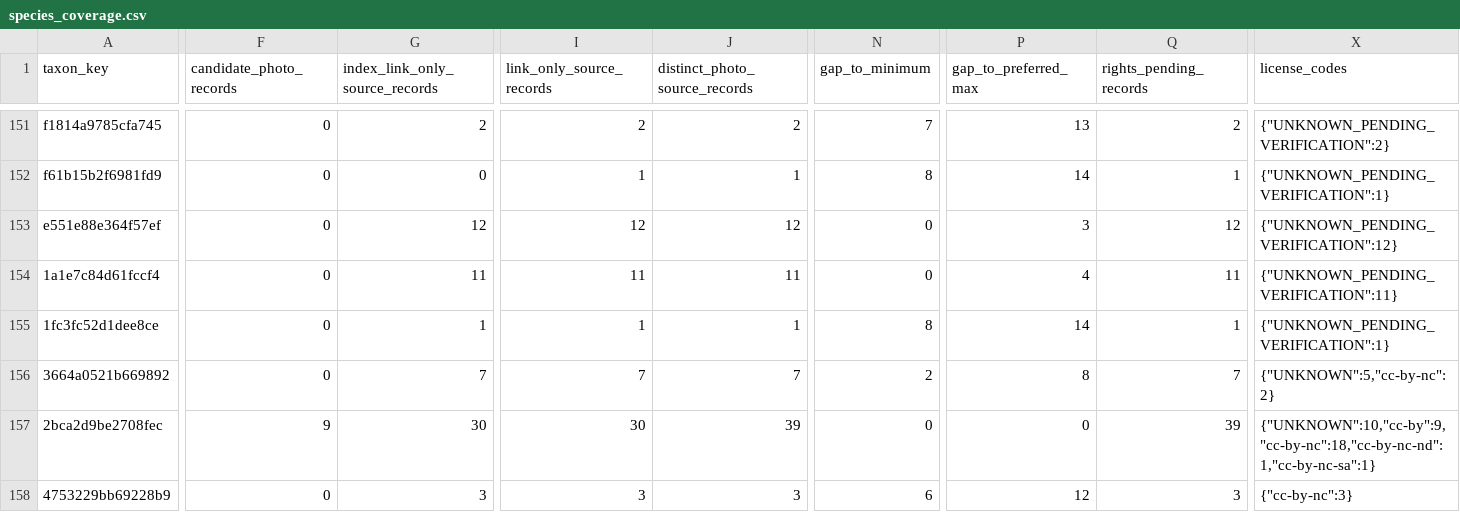
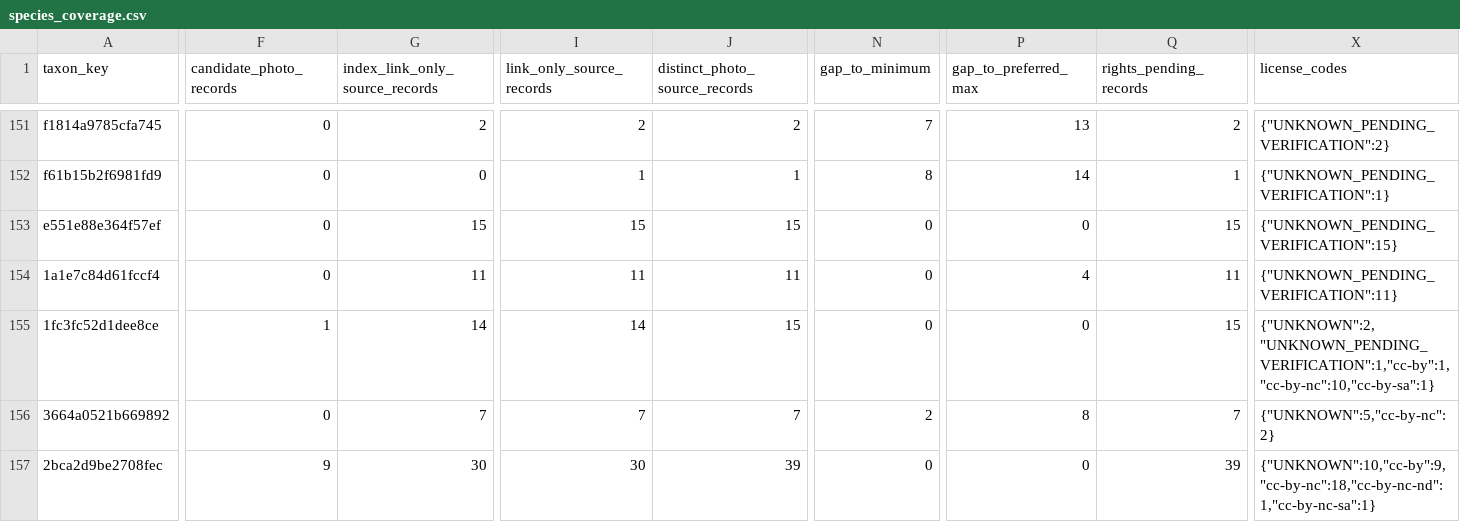
Before and after one commit to osullivanpaul55-cpu/VNMV1-SPECIMEN-RESEARCH, a CSV file: data/species_coverage.csv, drawn as a sheet; only a part is shown, gaps mark what is left out; the shorter side is filled out with more unchanged rows; the diff covers the shown part only; the diff names each change by its address in the sheet, - before the commit and + after, or states it on an @@ line.

```diff
--- a/data/species_coverage.csv
+++ b/data/species_coverage.csv
-G153 (index_link_only_source_records): 12
+G153 (index_link_only_source_records): 15
-I153 (link_only_source_records): 12
+I153 (link_only_source_records): 15
-J153 (distinct_photo_source_records): 12
+J153 (distinct_photo_source_records): 15
-P153 (gap_to_preferred_max): 3
+P153 (gap_to_preferred_max): 0
-Q153 (rights_pending_records): 12
+Q153 (rights_pending_records): 15
-X153 (license_codes): {"UNKNOWN_PENDING_VERIFICATION":12}
+X153 (license_codes): {"UNKNOWN_PENDING_VERIFICATION":15}
-F155 (candidate_photo_records): 0
+F155 (candidate_photo_records): 1
-G155 (index_link_only_source_records): 1
+G155 (index_link_only_source_records): 14
-I155 (link_only_source_records): 1
+I155 (link_only_source_records): 14
-J155 (distinct_photo_source_records): 1
+J155 (distinct_photo_source_records): 15
-N155 (gap_to_minimum): 8
+N155 (gap_to_minimum): 0
-P155 (gap_to_preferred_max): 14
+P155 (gap_to_preferred_max): 0
-Q155 (rights_pending_records): 1
+Q155 (rights_pending_records): 15
-X155 (license_codes): {"UNKNOWN_PENDING_VERIFICATION":1}
+X155 (license_codes): {"UNKNOWN":2,"UNKNOWN_PENDING_VERIFICATION":1,"cc-by":1,"cc-by-nc":10,"cc-by-sa":1}
```
Also changed, not shown: 3 edited cells elsewhere in this file, 1 other file.
